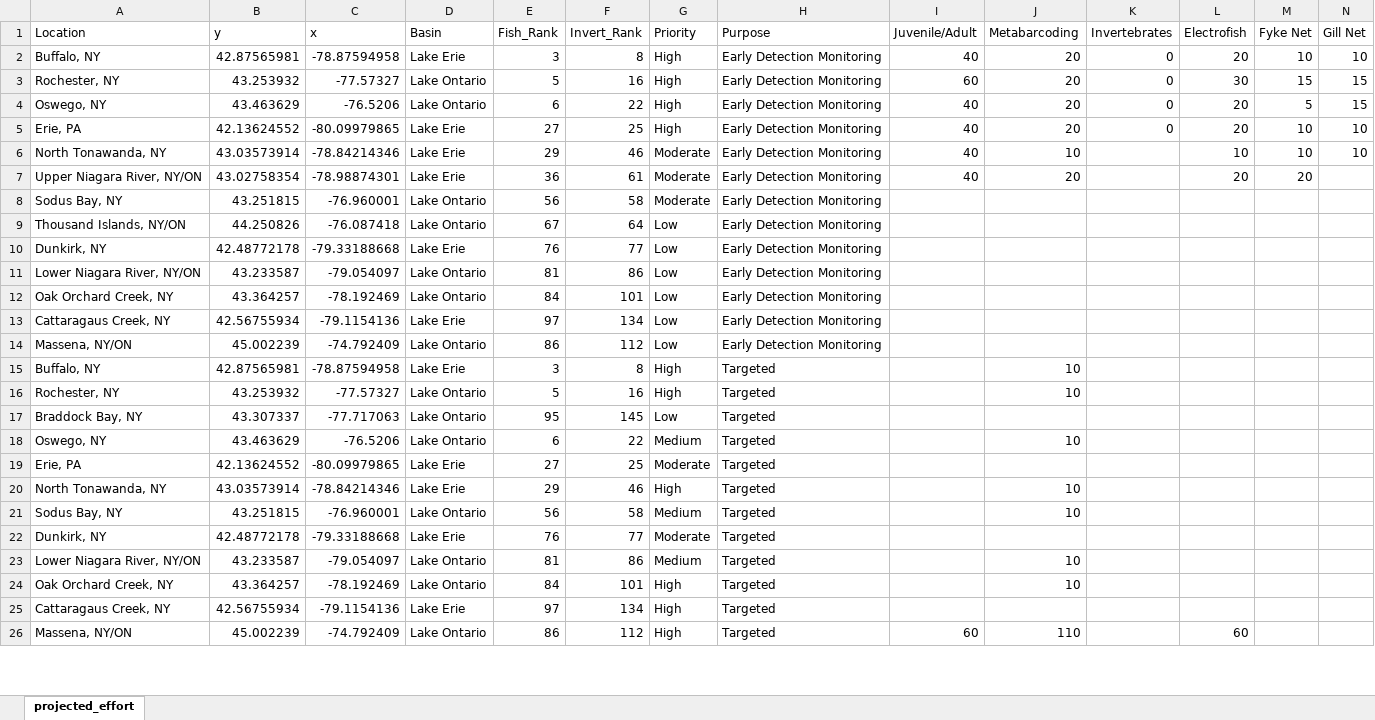
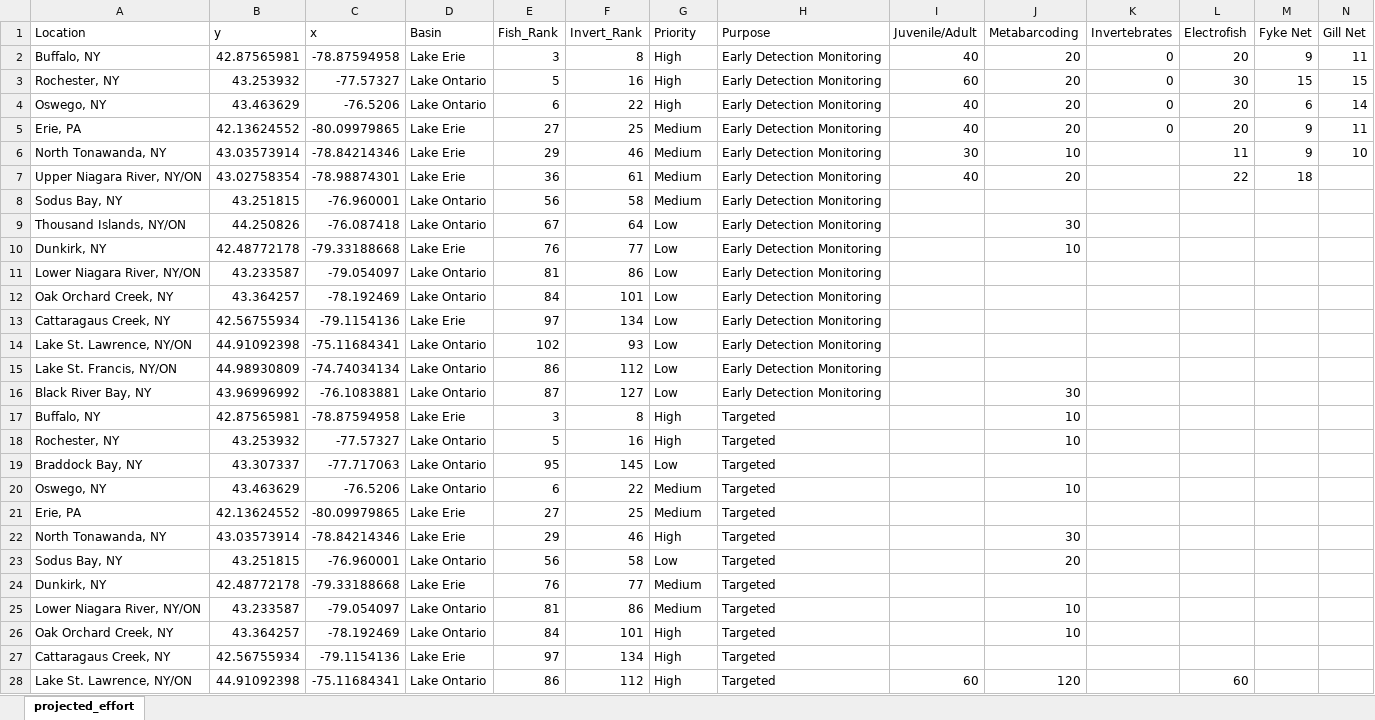
Before and after one commit to jcochran-usfws/Implementation_Planning, an Excel workbook: data/projected_effort.xlsx, sheet projected_effort, drawn as a sheet; only a part is shown; values as stored, in another font and other column widths than the file's, no borders; addresses are those after the commit; rows hold the shown columns only; the diff covers the shown part only; the diff names each change by its address in the sheet, - before the commit and + after, or states it on an @@ line.

```diff
--- a/data/projected_effort.xlsx (sheet projected_effort)
+++ b/data/projected_effort.xlsx (sheet projected_effort)
-M2 (Fyke Net): 10
+M2 (Fyke Net): 9
-N2 (Gill Net): 10
+N2 (Gill Net): 11
-M4 (Fyke Net): 5
+M4 (Fyke Net): 6
-N4 (Gill Net): 15
+N4 (Gill Net): 14
-G5 (Priority): High
+G5 (Priority): Medium
-M5:M6 (Fyke Net): 10
+M5:M6 (Fyke Net): 9
-N5 (Gill Net): 10
+N5 (Gill Net): 11
-G6:G8 (Priority): Moderate
+G6:G8 (Priority): Medium
-I6 (Juvenile/Adult): 40
+I6 (Juvenile/Adult): 30
-L6 (Electrofish): 10
+L6 (Electrofish): 11
-L7 (Electrofish): 20
+L7 (Electrofish): 22
-M7 (Fyke Net): 20
+M7 (Fyke Net): 18
-J9 (Metabarcoding): (empty)
+J9 (Metabarcoding): 30
-J10 (Metabarcoding): (empty)
+J10 (Metabarcoding): 10
+row 14: Lake St. Lawrence, NY/ON | 44.91092398 | -75.11684341 | Lake Ontario | 102 | 93 | Low | Early Detection Monitoring
-A15 (Location): Massena, NY/ON
+A15 (Location): Lake St. Francis, NY/ON
-B15 (y): 45.002239
+B15 (y): 44.98930809
-C15 (x): -74.792409
+C15 (x): -74.74034134
+row 16: Black River Bay, NY | 43.96996992 | -76.1083881 | Lake Ontario | 87 | 127 | Low | Early Detection Monitoring |  | 30
-G21 (Priority): Moderate
+G21 (Priority): Medium
-J22 (Metabarcoding): 10
+J22 (Metabarcoding): 30
-G23 (Priority): Medium
+G23 (Priority): Low
-J23 (Metabarcoding): 10
+J23 (Metabarcoding): 20
-G24 (Priority): Moderate
+G24 (Priority): Medium
-A28 (Location): Massena, NY/ON
+A28 (Location): Lake St. Lawrence, NY/ON
-B28 (y): 45.002239
+B28 (y): 44.91092398
-C28 (x): -74.792409
+C28 (x): -75.11684341
-J28 (Metabarcoding): 110
+J28 (Metabarcoding): 120
```
Also changed, not shown: 4 edited cells elsewhere in this sheet, formulas that keep their value, data/metaB_effort.xlsx, 24 other files.
